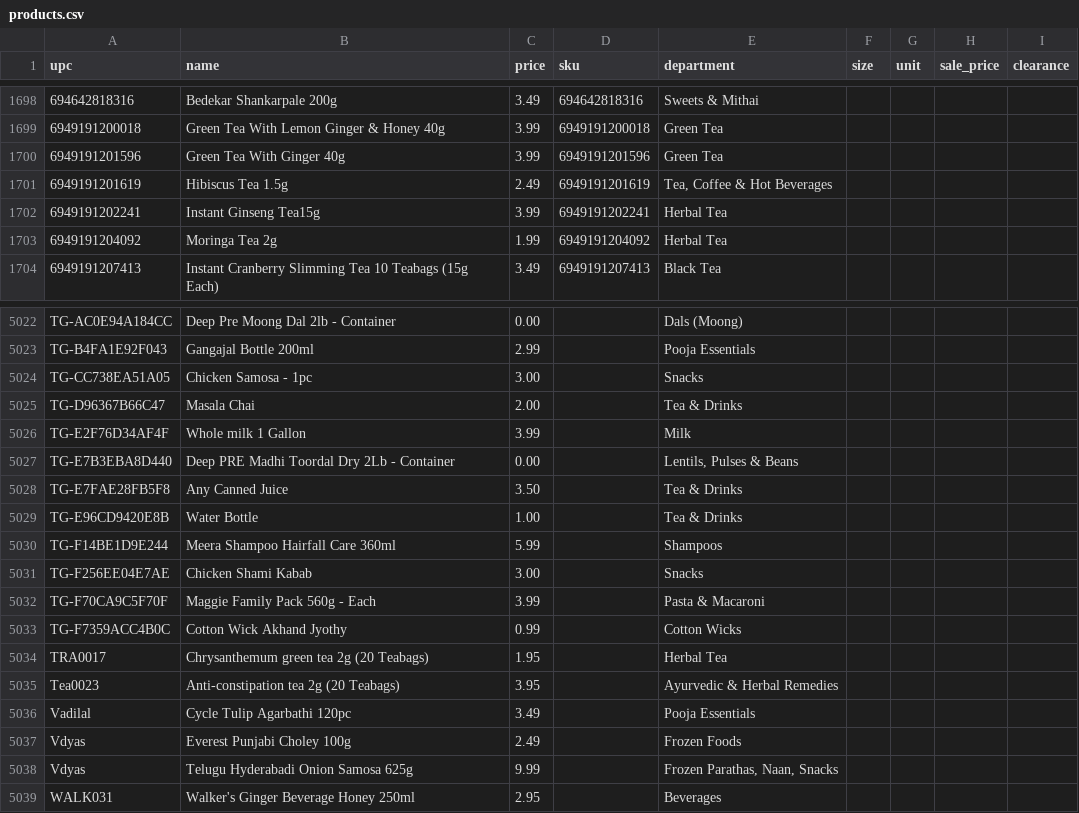
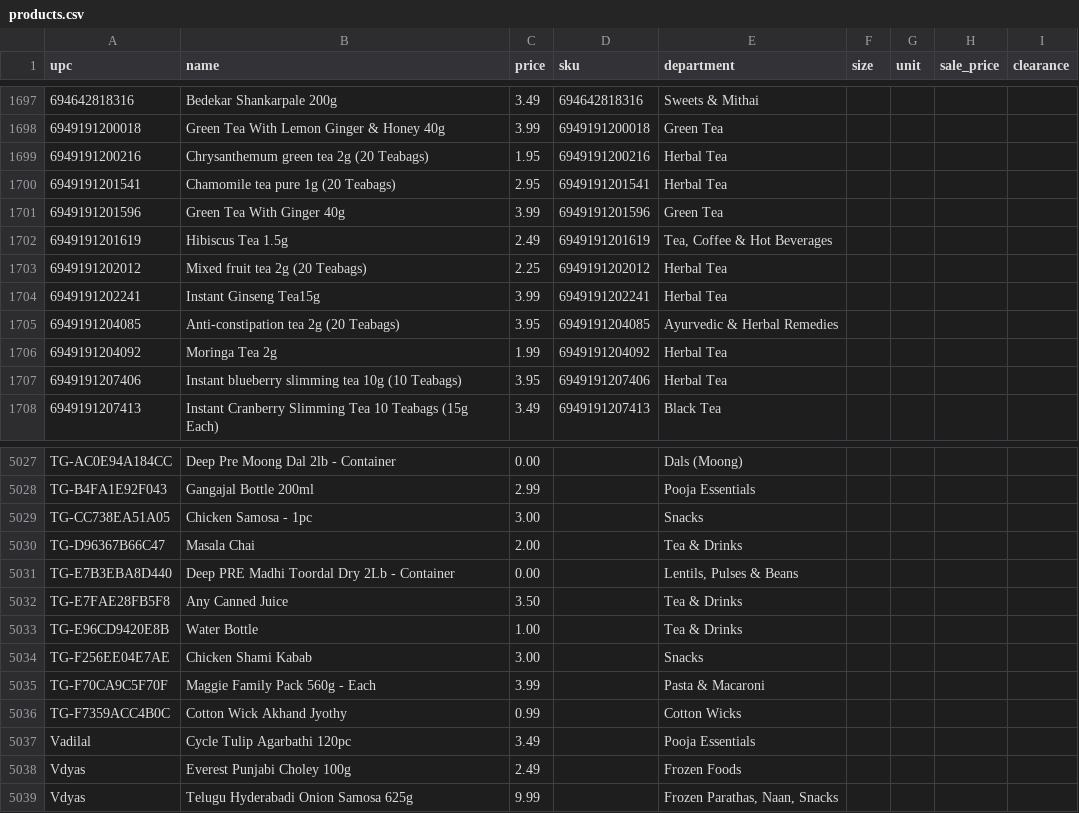
Before and after one commit to spicetownbackend/spicetown-labels, a CSV file: data/products.csv, drawn as a sheet; only a part is shown, gaps mark what is left out; removed rows and columns are numbered as before the commit, all else as after; the diff covers the shown part only; the diff names each change by its address in the sheet, - before the commit and + after, or states it on an @@ line.

```diff
--- a/data/products.csv
+++ b/data/products.csv
+row 1699: 6949191200216 | Chrysanthemum green tea 2g (20 Teabags) | 1.95 | 6949191200216 | Herbal Tea
+row 1700: 6949191201541 | Chamomile tea pure 1g (20 Teabags) | 2.95 | 6949191201541 | Herbal Tea
+row 1703: 6949191202012 | Mixed fruit tea 2g (20 Teabags) | 2.25 | 6949191202012 | Herbal Tea
+row 1705: 6949191204085 | Anti-constipation tea 2g (20 Teabags) | 3.95 | 6949191204085 | Ayurvedic & Herbal Remedies
+row 1707: 6949191207406 | Instant blueberry slimming tea 10g (10 Teabags) | 3.95 | 6949191207406 | Herbal Tea
-row 5026: TG-E2F76D34AF4F | Whole milk 1 Gallon | 3.99 |  | Milk
-row 5030: TG-F14BE1D9E244 | Meera Shampoo Hairfall Care 360ml | 5.99 |  | Shampoos
-row 5034: TRA0017 | Chrysanthemum green tea 2g (20 Teabags) | 1.95 |  | Herbal Tea
-row 5035: Tea0023 | Anti-constipation tea 2g (20 Teabags) | 3.95 |  | Ayurvedic & Herbal Remedies
-row 5039: WALK031 | Walker's Ginger Beverage Honey 250ml | 2.95 |  | Beverages
```
Also changed, not shown: 14 added rows, 14 removed rows and 2 edited cells elsewhere in this file, 1 other file.
